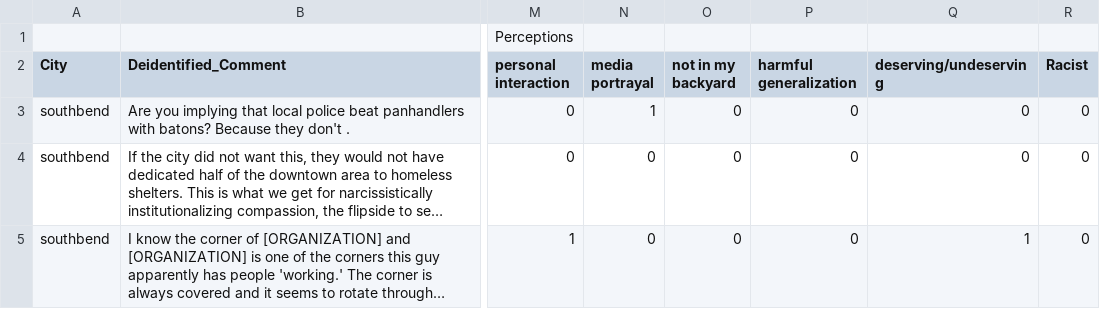
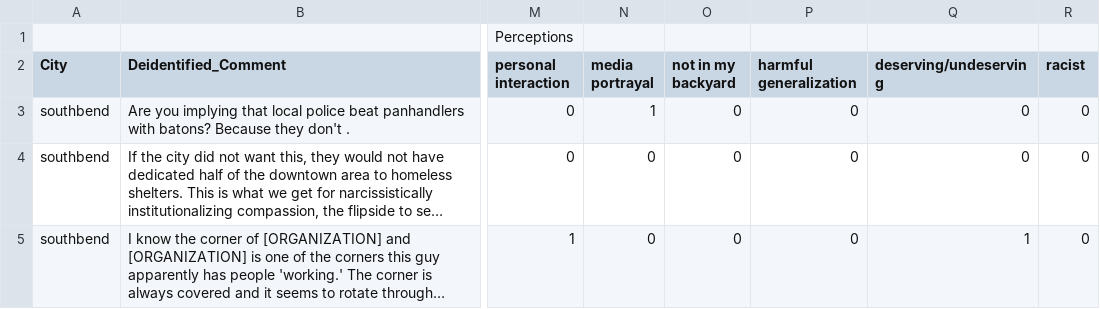
Before and after one commit to Homelessness-Project/ACLSRW25, a CSV file: annotation/raw_scores.csv, drawn as a sheet; only a part is shown, gaps mark what is left out; long unchanged cells end in …; the diff names each change by its address in the sheet, - before the commit and + after, or states it on an @@ line.

```diff
--- a/annotation/raw_scores.csv
+++ b/annotation/raw_scores.csv
-R2: Racist
+R2: racist
```
Also changed, not shown: output/annotation/column_agreement_stats.csv, output/annotation/soft_labels.csv, 28 other files.
